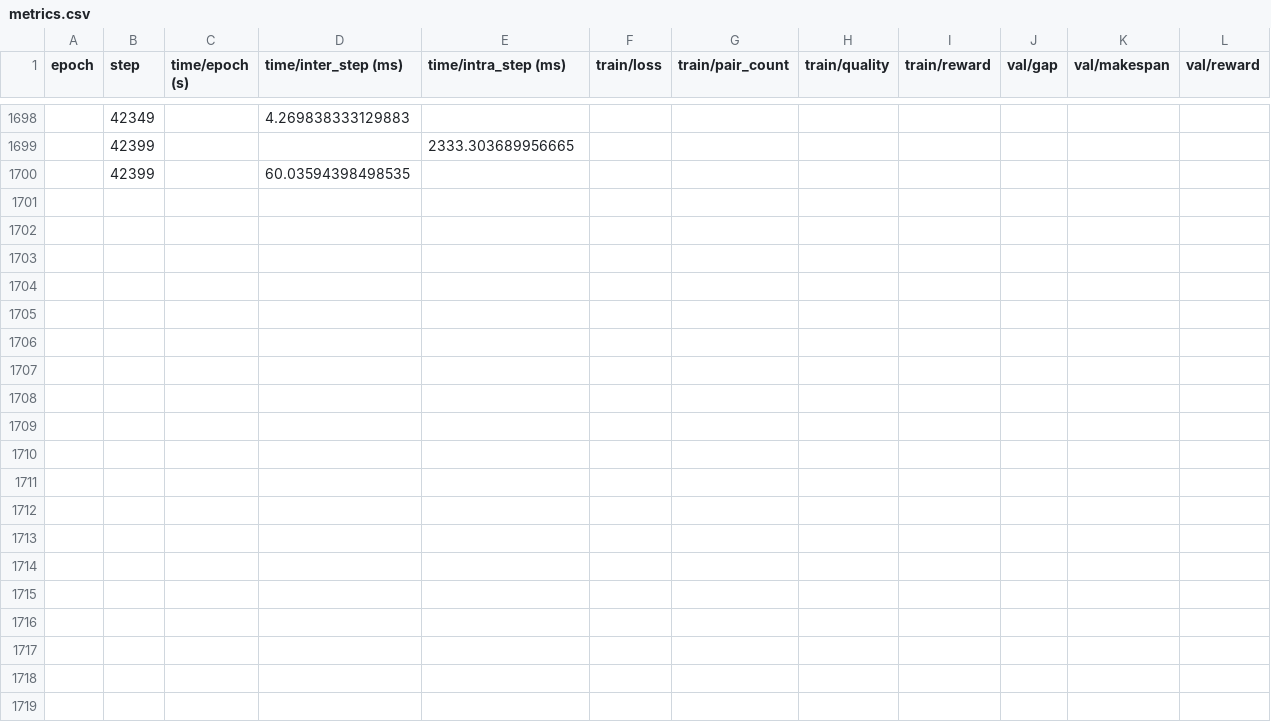
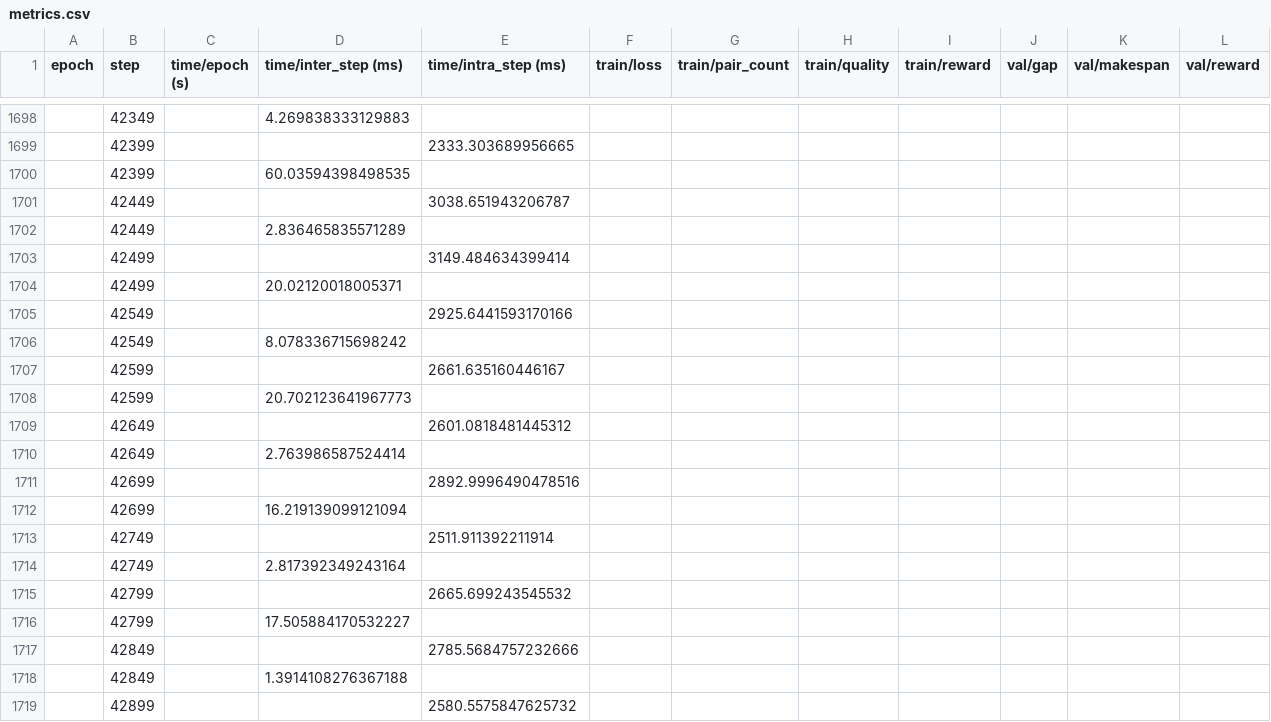
Before and after one commit to Tarseus/eam-rl4co, a CSV file: logs/train/runs/mgl-jssp-bopo-pref_10x10_20260418-104010/bopo_pref/version_0/metrics.csv, drawn as a sheet; only a part is shown, gaps mark what is left out; the diff covers the shown part only.

```diff
--- a/logs/train/runs/mgl-jssp-bopo-pref_10x10_20260418-104010/bopo_pref/version_0/metrics.csv
+++ b/logs/train/runs/mgl-jssp-bopo-pref_10x10_20260418-104010/bopo_pref/version_0/metrics.csv
@@ -1700 +1700,20 @@ epoch,step,time/epoch (s),time/inter_step (ms),time/intra_step (ms),train/loss,t
 ,42399,,60.03594398498535,,,,,,,,
+,42449,,,3038.651943206787,,,,,,,
+,42449,,2.836465835571289,,,,,,,,
+,42499,,,3149.484634399414,,,,,,,
+,42499,,20.02120018005371,,,,,,,,
+,42549,,,2925.6441593170166,,,,,,,
+,42549,,8.078336715698242,,,,,,,,
+,42599,,,2661.635160446167,,,,,,,
+,42599,,20.702123641967773,,,,,,,,
+,42649,,,2601.0818481445312,,,,,,,
+,42649,,2.763986587524414,,,,,,,,
+,42699,,,2892.9996490478516,,,,,,,
+,42699,,16.219139099121094,,,,,,,,
+,42749,,,2511.911392211914,,,,,,,
+,42749,,2.817392349243164,,,,,,,,
+,42799,,,2665.699243545532,,,,,,,
+,42799,,17.505884170532227,,,,,,,,
+,42849,,,2785.5684757232666,,,,,,,
+,42849,,1.3914108276367188,,,,,,,,
+,42899,,,2580.5575847625732,,,,,,,
```
Also changed, not shown: 21 added rows elsewhere in this file, 5 other files.
